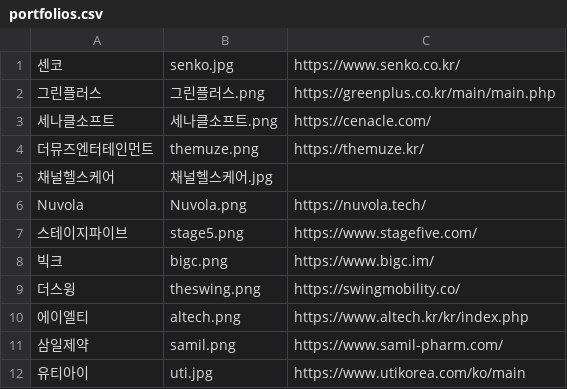
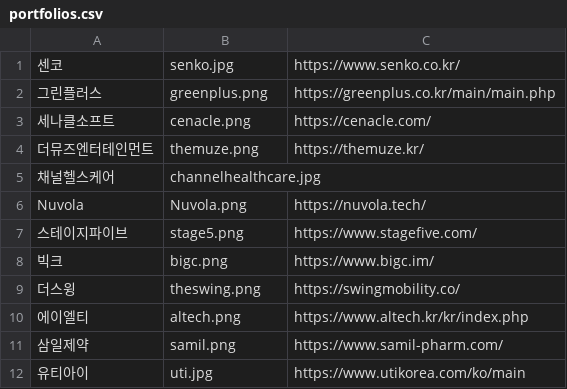
Before and after one commit to bdcalliance/bdcalliance.github.io, a CSV file: assets/portfolios.csv, drawn as a sheet.

Commit message:
Update portfolios.csv

```diff
--- a/assets/portfolios.csv
+++ b/assets/portfolios.csv
@@ -1,6 +1,6 @@
 센코,senko.jpg,https://www.senko.co.kr/
-그린플러스,그린플러스.png,https://greenplus.co.kr/main/main.php
-세나클소프트,세나클소프트.png,https://cenacle.com/
+그린플러스,greenplus.png,https://greenplus.co.kr/main/main.php
+세나클소프트,cenacle.png,https://cenacle.com/
 더뮤즈엔터테인먼트,themuze.png,https://themuze.kr/
-채널헬스케어,채널헬스케어.jpg,
+채널헬스케어,channelhealthcare.jpg,
 Nuvola,Nuvola.png,https://nuvola.tech/
```
